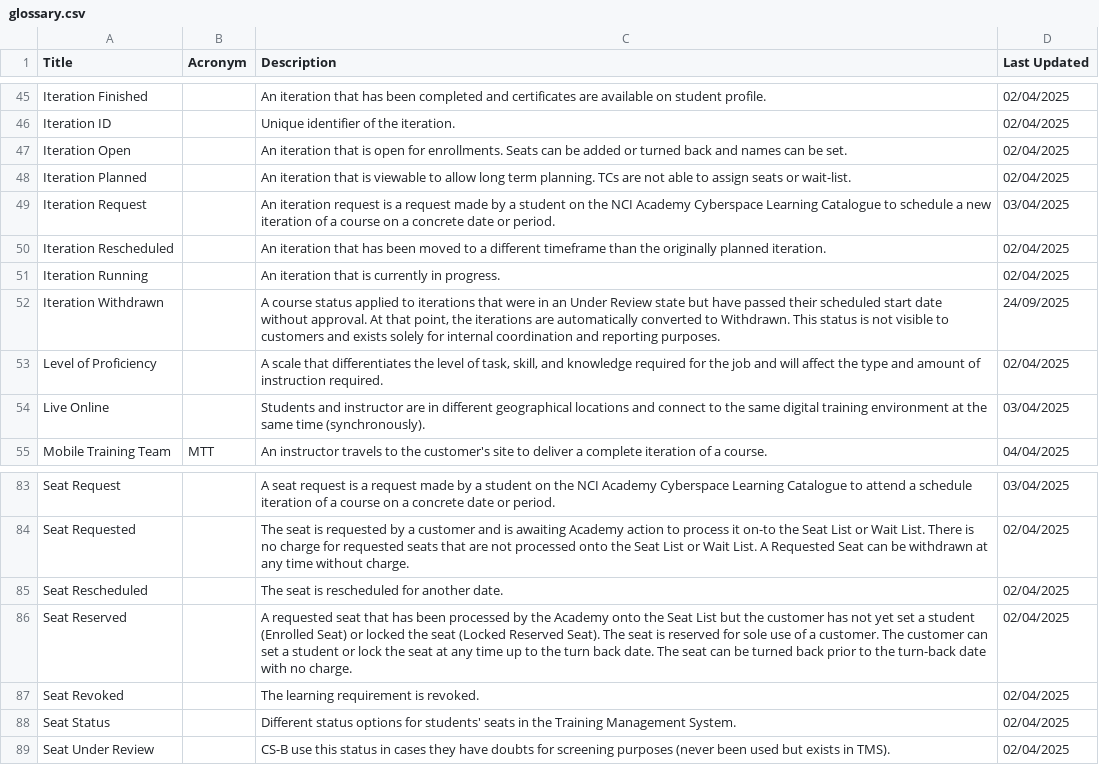
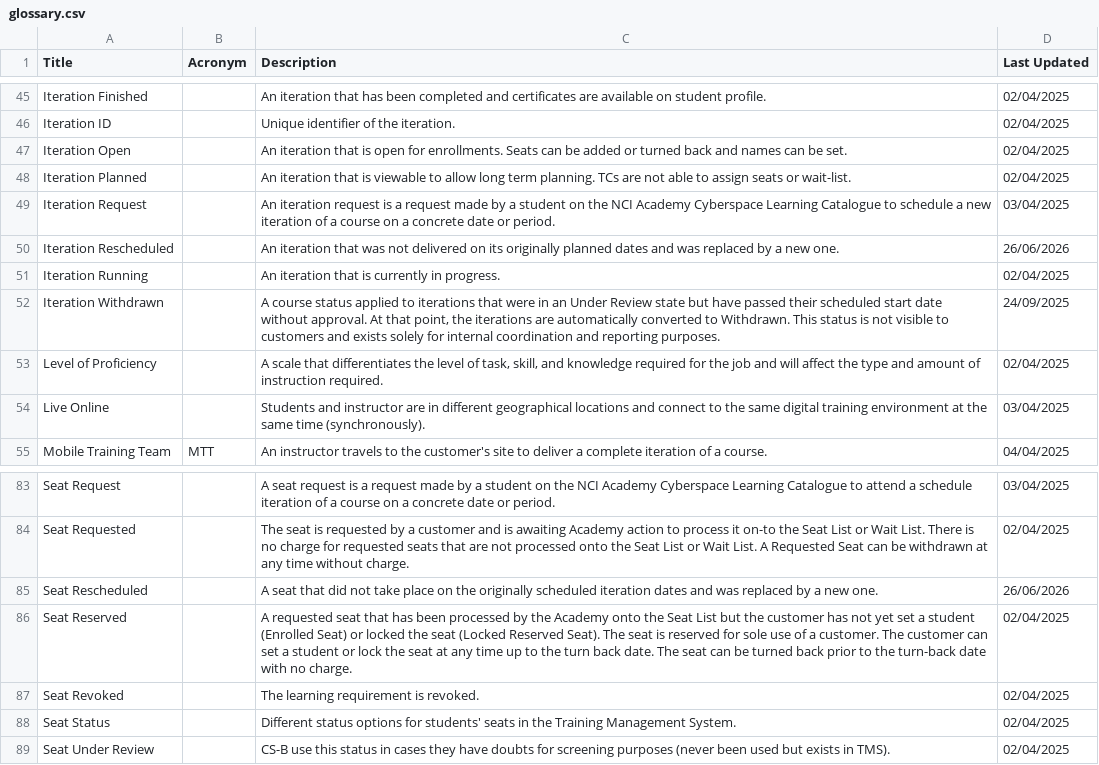
Before and after one commit to PJFonseca/dotfiles, a CSV file: scripts/Glossary2HTML/glossary.csv, drawn as a sheet; only a part is shown, gaps mark what is left out.

```diff
--- a/scripts/Glossary2HTML/glossary.csv
+++ b/scripts/Glossary2HTML/glossary.csv
@@ -49,3 +49,3 @@
 "Iteration Request",,"An iteration request is a request made by a student on the NCI Academy Cyberspace Learning Catalogue to schedule a new iteration of a course on a concrete date or period. ",03/04/2025
-"Iteration Rescheduled",,"An iteration that has been moved to a different timeframe than the originally planned iteration. ",02/04/2025
+"Iteration Rescheduled",,"An iteration that was not delivered on its originally planned dates and was replaced by a new one.",26/06/2026
 "Iteration Running",,"An iteration that is currently in progress.",02/04/2025
@@ -84,3 +84,3 @@
 "Seat Requested",,"The seat is requested by a customer and is awaiting Academy action to process it on-to the Seat List or Wait List. There is no charge for requested seats that are not processed onto the Seat List or Wait List. A Requested Seat can be withdrawn at any time without charge. ",02/04/2025
-"Seat Rescheduled",,"The seat is rescheduled for another date.",02/04/2025
+"Seat Rescheduled",,"A seat that did not take place on the originally scheduled iteration dates and was replaced by a new one.",26/06/2026
 "Seat Reserved",,"A requested seat that has been processed by the Academy onto the Seat List but the customer has not yet set a student (Enrolled Seat) or locked the seat (Locked Reserved Seat). The seat is reserved for sole use of a customer. The customer can set a student or lock the seat at any time up to the turn back date. The seat can be turned back prior to the turn-back date with no charge. ",02/04/2025
```
Also changed, not shown: 1 other file.
